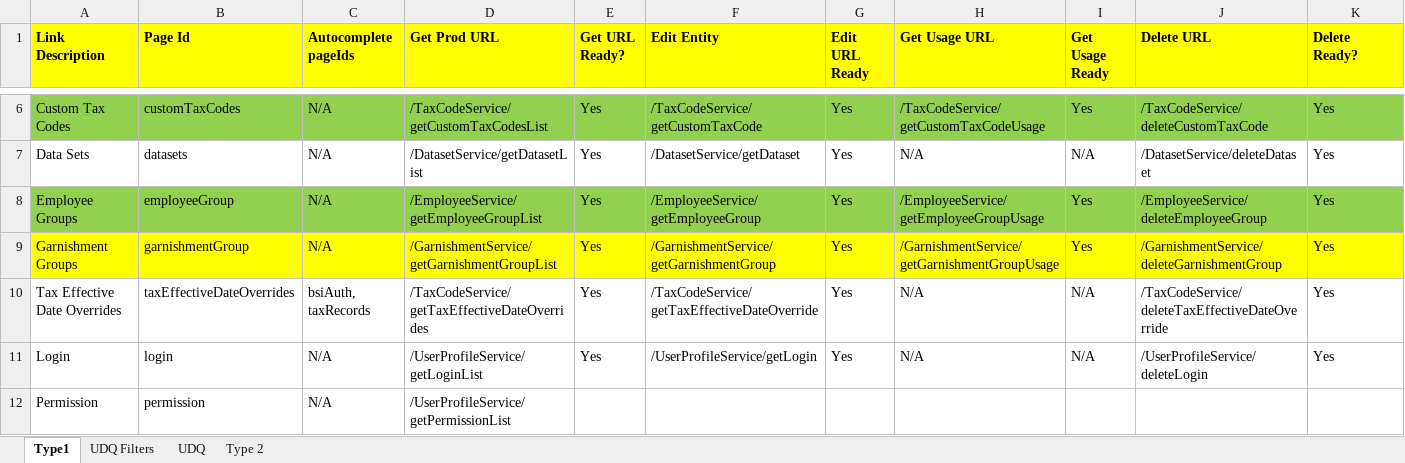
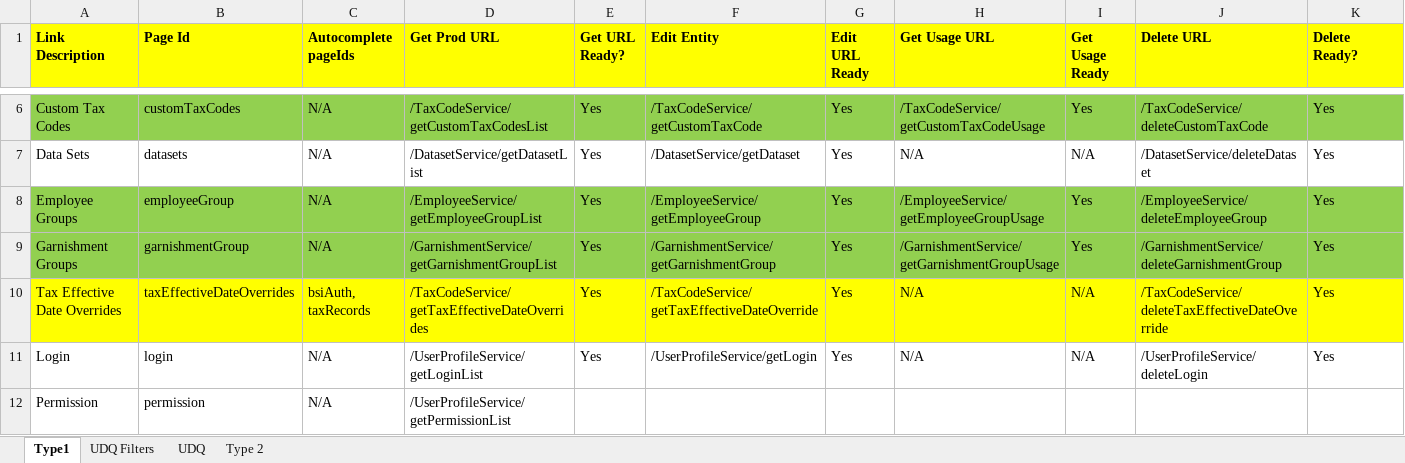
Before and after one commit to winitnaek/tf-new-arch-artifacts-TFPH215042021, an Excel workbook: TF_UI_API_Intg_status.xlsx, sheet Type1, drawn as a sheet; only a part is shown, gaps mark what is left out; values as stored, in another font and other column widths than the file's, no borders; table styles not drawn; the diff covers the shown part only; the diff names each change by its address in the sheet, - before the commit and + after, or states it on an @@ line.

```diff
--- a/TF_UI_API_Intg_status.xlsx (sheet Type1)
+++ b/TF_UI_API_Intg_status.xlsx (sheet Type1)
-A9:K9 fill: #FFFF00
+A9:K9 fill: #92D050
-A10:K10 fill: none
+A10:K10 fill: #FFFF00
```
Also changed, not shown: cell formats elsewhere in this sheet, sheet Type 2, 2 other files.
